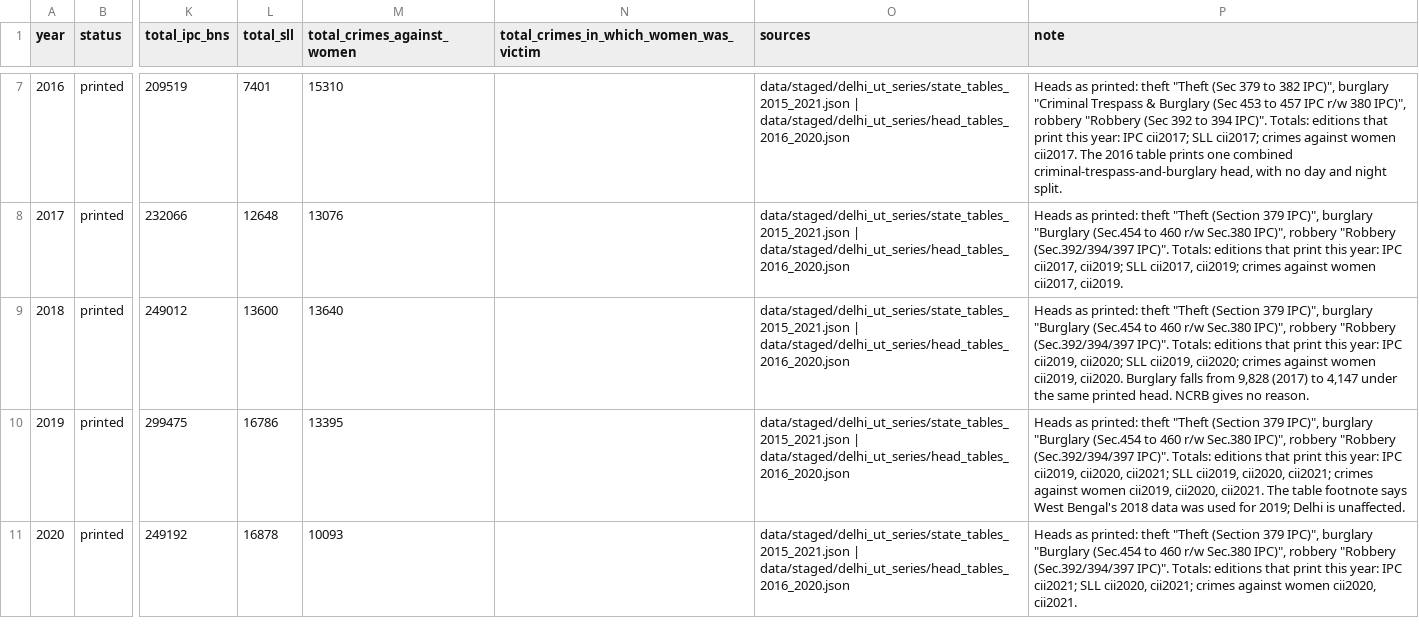
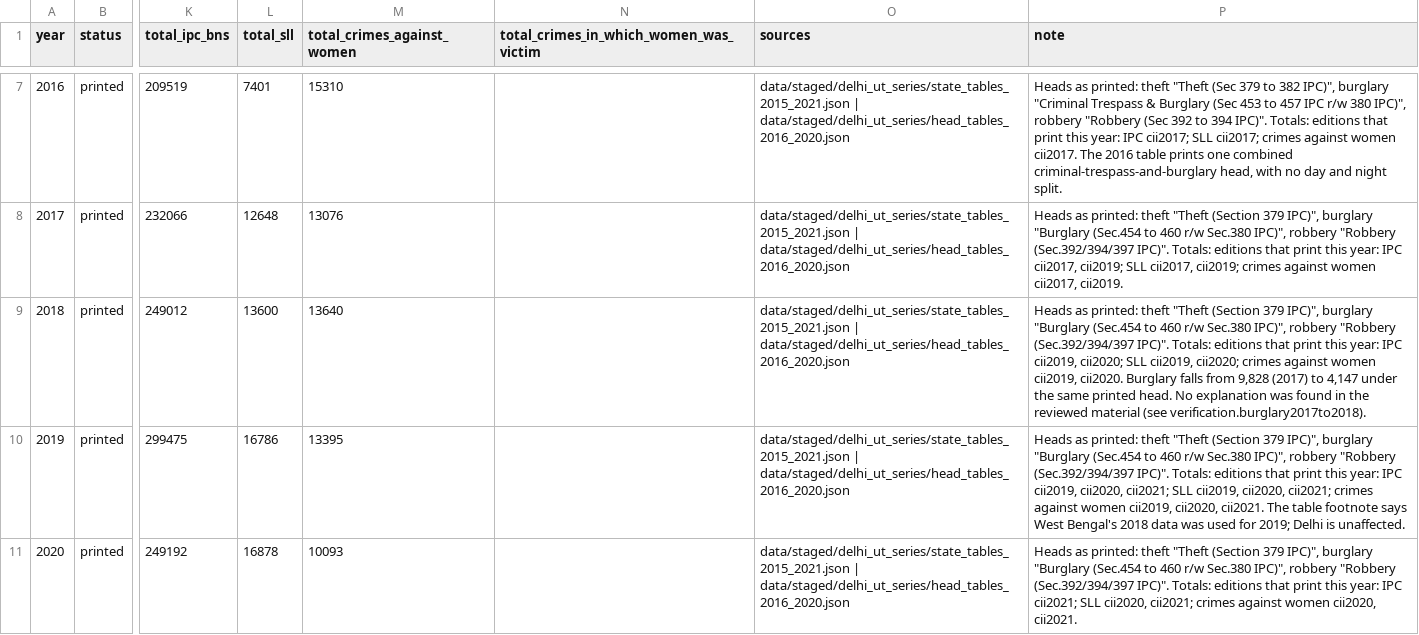
Before and after one commit to ayushthaosen-gif/DelhiCrimeDashboard, a CSV file: data/releases/delhi_ut_series/delhi_ut_crime.csv, drawn as a sheet; only a part is shown, gaps mark what is left out; the diff names each change by its address in the sheet, - before the commit and + after, or states it on an @@ line.

```diff
--- a/data/releases/delhi_ut_series/delhi_ut_crime.csv
+++ b/data/releases/delhi_ut_series/delhi_ut_crime.csv
-P9 (note): …printed head. NCRB gives no reason.
+P9 (note): …printed head. No explanation was found in the reviewed material (see verification.burglary2017to2018).
```
Also changed, not shown: 22 other files.
